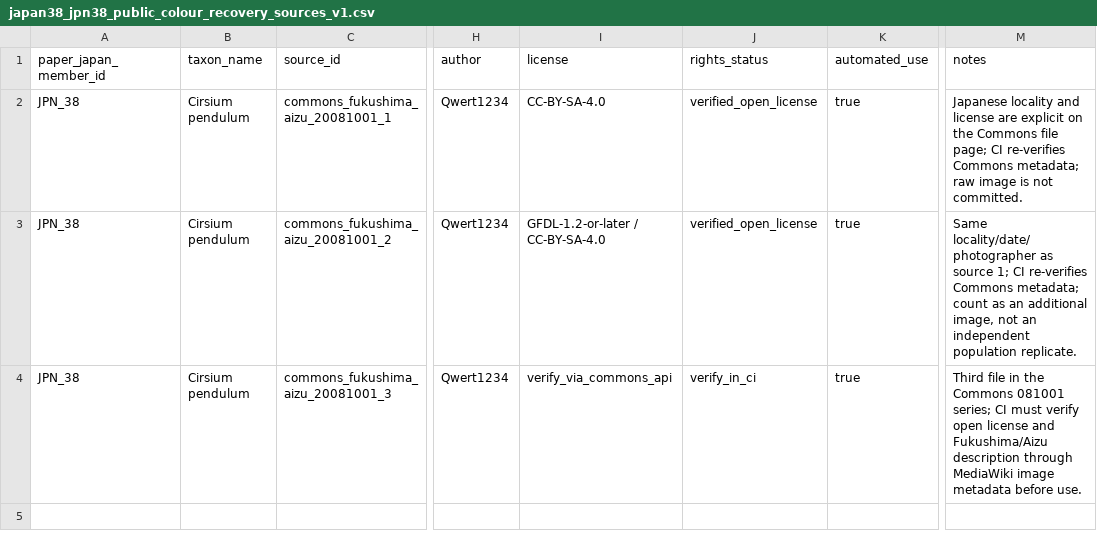
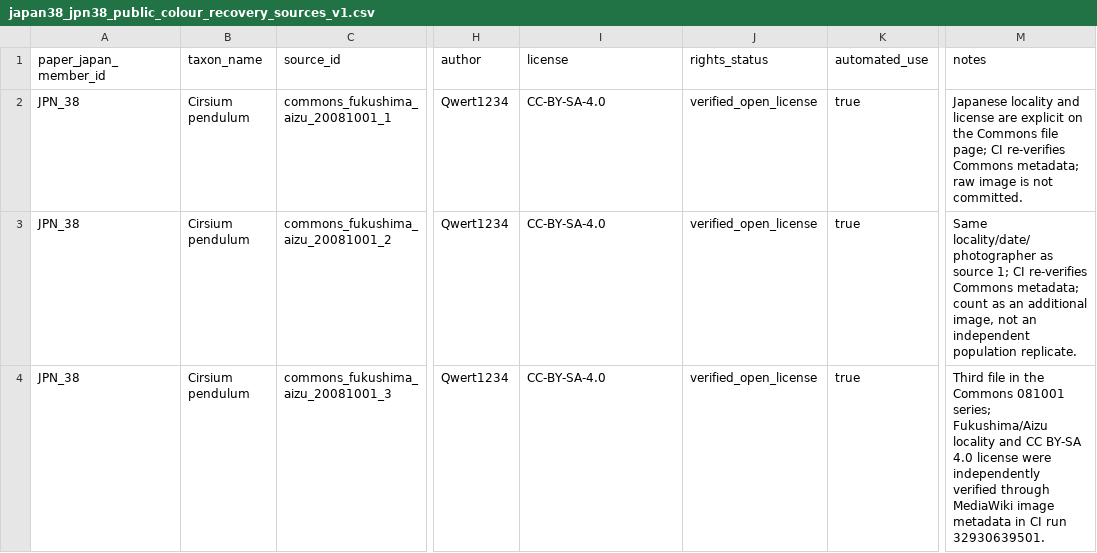
Before and after one commit to zuizui0223/EAzami, a CSV file: data/evidence/japan38_jpn38_public_colour_recovery_sources_v1.csv, drawn as a sheet; only a part is shown, gaps mark what is left out; the diff names each change by its address in the sheet, - before the commit and + after, or states it on an @@ line.

Commit message:
Freeze verified Commons license for third JPN38 image

```diff
--- a/data/evidence/japan38_jpn38_public_colour_recovery_sources_v1.csv
+++ b/data/evidence/japan38_jpn38_public_colour_recovery_sources_v1.csv
-I3 (license): GFDL-1.2-or-later / CC-BY-SA-4.0
+I3 (license): CC-BY-SA-4.0
-I4 (license): verify_via_commons_api
+I4 (license): CC-BY-SA-4.0
-J4 (rights_status): verify_in_ci
+J4 (rights_status): verified_open_license
-M4 (notes): …081001 series; CI must verify open license and Fukushima/Aizu description through MediaWiki image metadata before use.
+M4 (notes): …081001 series; Fukushima/Aizu locality and CC BY-SA 4.0 license were independently verified through MediaWiki image metadata in CI run 32930639501.
```
